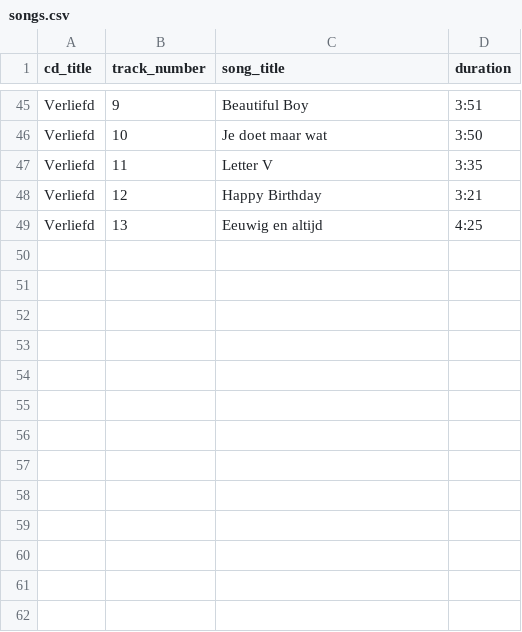
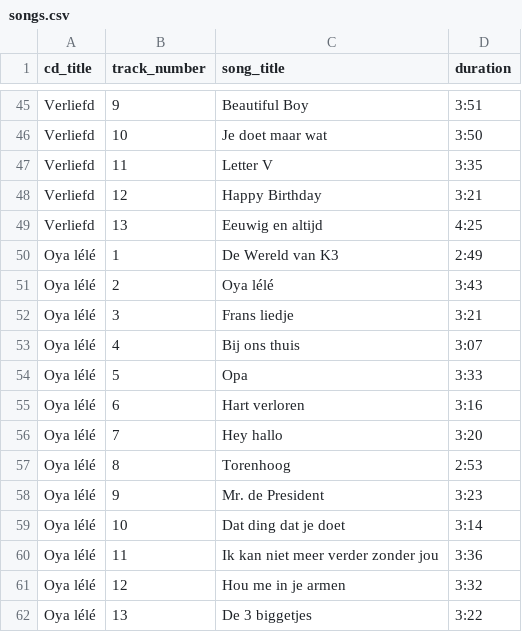
Before and after one commit to richelbilderbeek/heyahmama, a CSV file: inst/extdata/songs.csv, drawn as a sheet; only a part is shown, gaps mark what is left out; the diff names each change by its address in the sheet, - before the commit and + after, or states it on an @@ line.

```diff
--- a/inst/extdata/songs.csv
+++ b/inst/extdata/songs.csv
+row 50: Oya lélé | 1 | De Wereld van K3 | 2:49
+row 51: Oya lélé | 2 | Oya lélé | 3:43
+row 52: Oya lélé | 3 | Frans liedje | 3:21
+row 53: Oya lélé | 4 | Bij ons thuis | 3:07
+row 54: Oya lélé | 5 | Opa | 3:33
+row 55: Oya lélé | 6 | Hart verloren | 3:16
+row 56: Oya lélé | 7 | Hey hallo | 3:20
+row 57: Oya lélé | 8 | Torenhoog | 2:53
+row 58: Oya lélé | 9 | Mr. de President | 3:23
+row 59: Oya lélé | 10 | Dat ding dat je doet | 3:14
+row 60: Oya lélé | 11 | Ik kan niet meer verder zonder jou | 3:36
+row 61: Oya lélé | 12 | Hou me in je armen | 3:32
+row 62: Oya lélé | 13 | De 3 biggetjes | 3:22
```
Also changed, not shown: inst/extdata/composers.csv.
